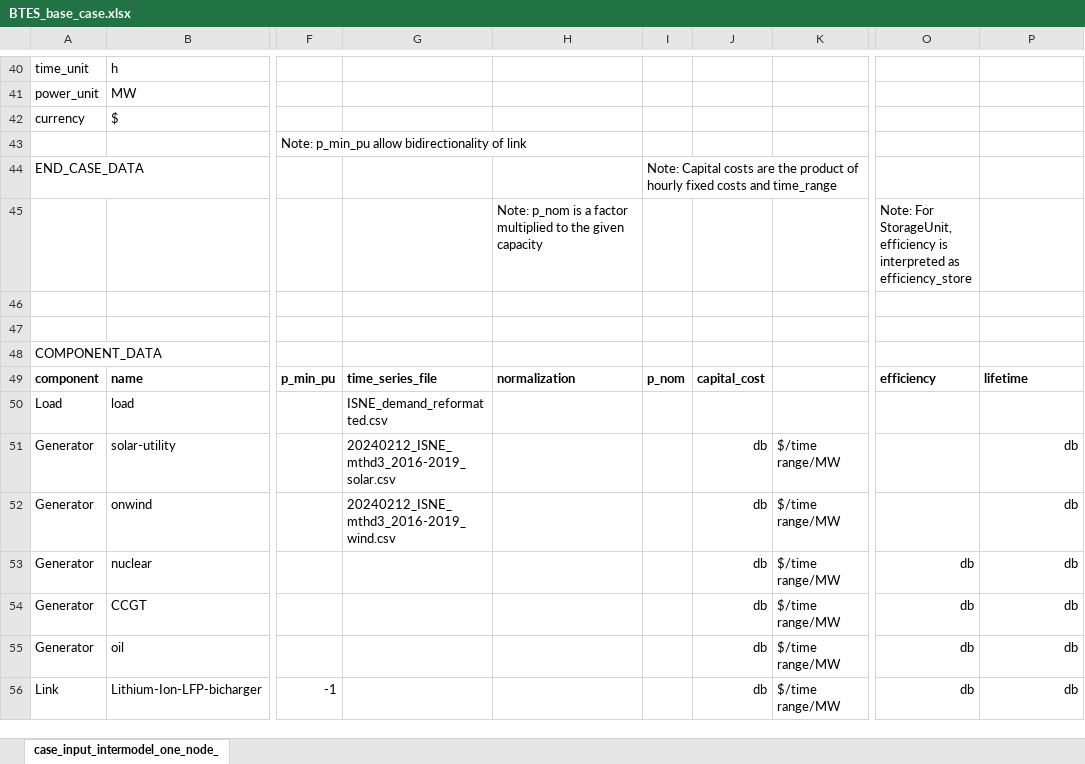
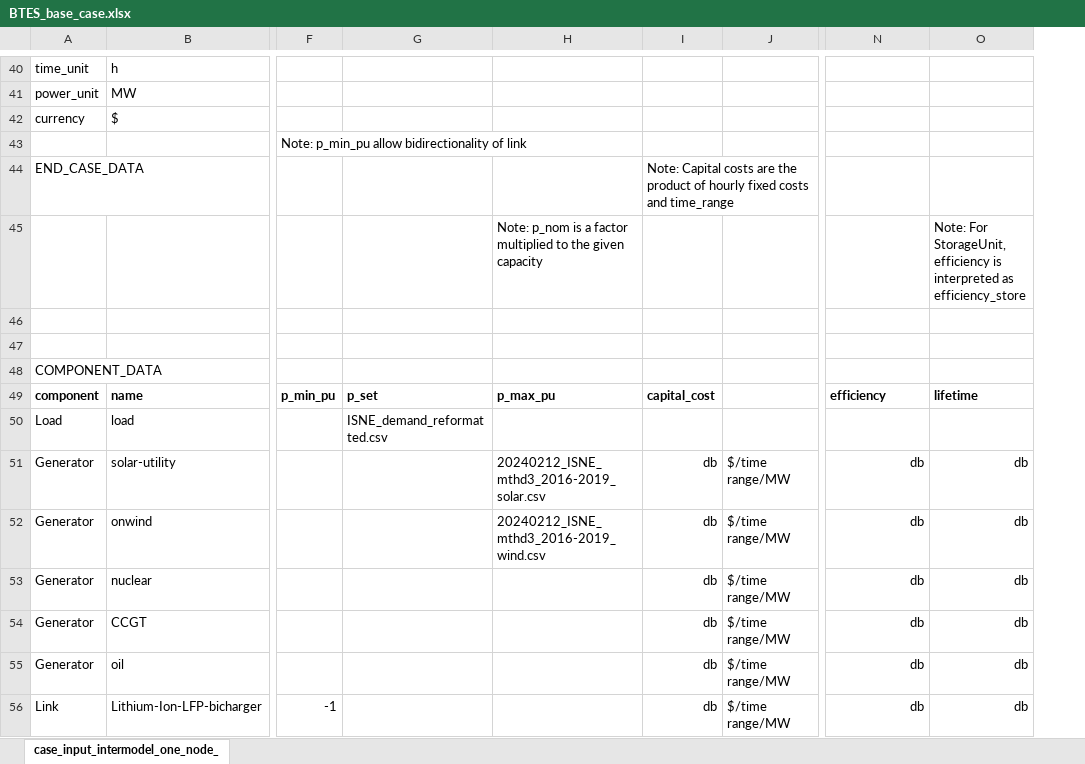
Before and after one commit to carnegie/clab_underground_th_storage, an Excel workbook: input_files/case_files/BTES_base_case.xlsx, sheet case_input_intermodel_one_node_, drawn as a sheet; only a part is shown, gaps mark what is left out; values as stored, in another font and other column widths than the file's, no borders; removed rows and columns are numbered as before the commit, all else as after; the diff covers the shown part only; the diff names each change by its address in the sheet, - before the commit and + after, or states it on an @@ line.

```diff
--- a/input_files/case_files/BTES_base_case.xlsx (sheet case_input_intermodel_one_node_)
+++ b/input_files/case_files/BTES_base_case.xlsx (sheet case_input_intermodel_one_node_)
-column I, rows 44-49: Note: Capital costs are the product of hourly fixed costs and time_range |  |  |  |  | p_nom
-I44: (empty)
+I44: Note: Capital costs are the product of hourly fixed costs and time_range
-N45: Note: For StorageUnit, efficiency is interpreted as efficiency_store
+N45: (empty)
-O45: (empty)
+O45: Note: For StorageUnit, efficiency is interpreted as efficiency_store
-G49: time_series_file
+G49: p_set
-H49: normalization
+H49: p_max_pu
-G51: 20240212_ISNE_mthd3_2016-2019_solar.csv
+G51: (empty)
-H51: (empty)
+H51: 20240212_ISNE_mthd3_2016-2019_solar.csv
-N51:N52: (empty)
+N51:N52: db
-G52: 20240212_ISNE_mthd3_2016-2019_wind.csv
+G52: (empty)
-H52: (empty)
+H52: 20240212_ISNE_mthd3_2016-2019_wind.csv
```
Also changed, not shown: 1 added row and 3 edited cells elsewhere in this sheet, input_files/case_files/BTES_price_taker.xlsx, 14 other files.
